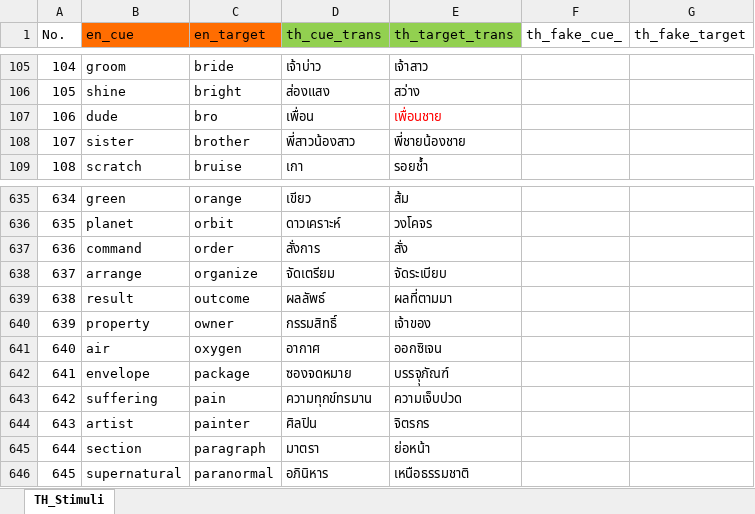
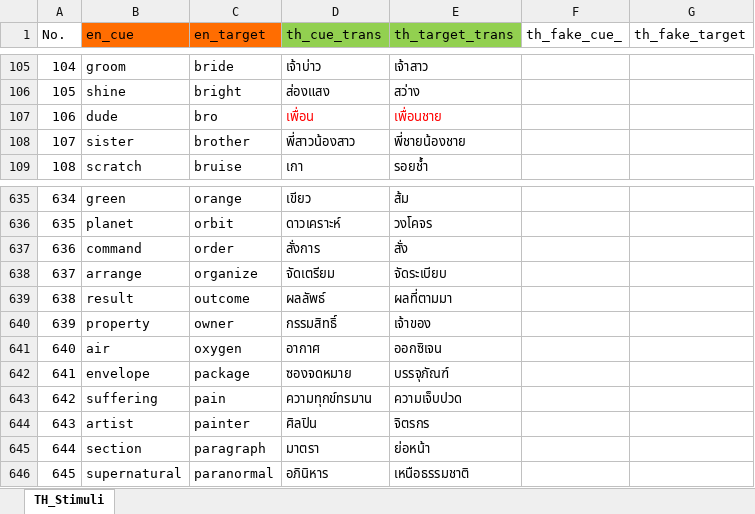
Before and after one commit to SemanticPriming/SPAML, an Excel workbook: 03_Materials/finalize_stimuli/th/th_stimuli_final.xlsx, sheet TH_Stimuli, drawn as a sheet; only a part is shown, gaps mark what is left out; values as stored, in another font and other column widths than the file's, no borders; the diff covers the shown part only; the diff names each change by its address in the sheet, - before the commit and + after, or states it on an @@ line.

```diff
--- a/03_Materials/finalize_stimuli/th/th_stimuli_final.xlsx (sheet TH_Stimuli)
+++ b/03_Materials/finalize_stimuli/th/th_stimuli_final.xlsx (sheet TH_Stimuli)
-D107 text colour: black
+D107 text colour: #FF0000
-E642 (th_target_trans): บรรจุุภัณฑ์
+E642 (th_target_trans): บรรจุภัณฑ์
```
Also changed, not shown: 13 edited cells elsewhere in this sheet, 6 other files.
